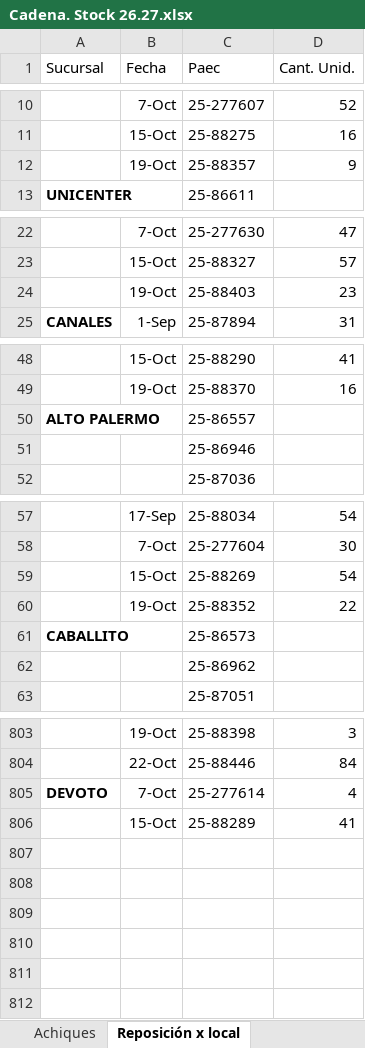
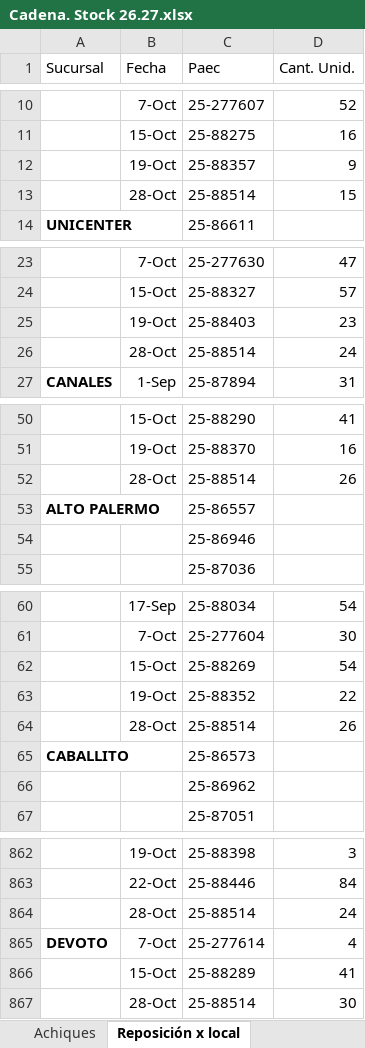
Before and after one commit to ParallaxFx-343/text-to-sql-ventas, an Excel workbook: ateneo/historial/2026-10/cadena_stock/Cadena. Stock 26.27.xlsx, sheet Reposición x local, drawn as a sheet; only a part is shown, gaps mark what is left out; values as stored, in another font and other column widths than the file's, no borders; the diff covers the shown part only; the diff names each change by its address in the sheet, - before the commit and + after, or states it on an @@ line.

```diff
--- a/ateneo/historial/2026-10/cadena_stock/Cadena. Stock 26.27.xlsx (sheet Reposición x local)
+++ b/ateneo/historial/2026-10/cadena_stock/Cadena. Stock 26.27.xlsx (sheet Reposición x local)
+row 13:  | 28-Oct | 25-88514 | 15
+row 26:  | 28-Oct | 25-88514 | 24
+row 52:  | 28-Oct | 25-88514 | 26
+row 64:  | 28-Oct | 25-88514 | 26
+row 864:  | 28-Oct | 25-88514 | 24
+row 867:  | 28-Oct | 25-88514 | 30
```
Also changed, not shown: 55 added rows elsewhere in this sheet, 3 other files.
